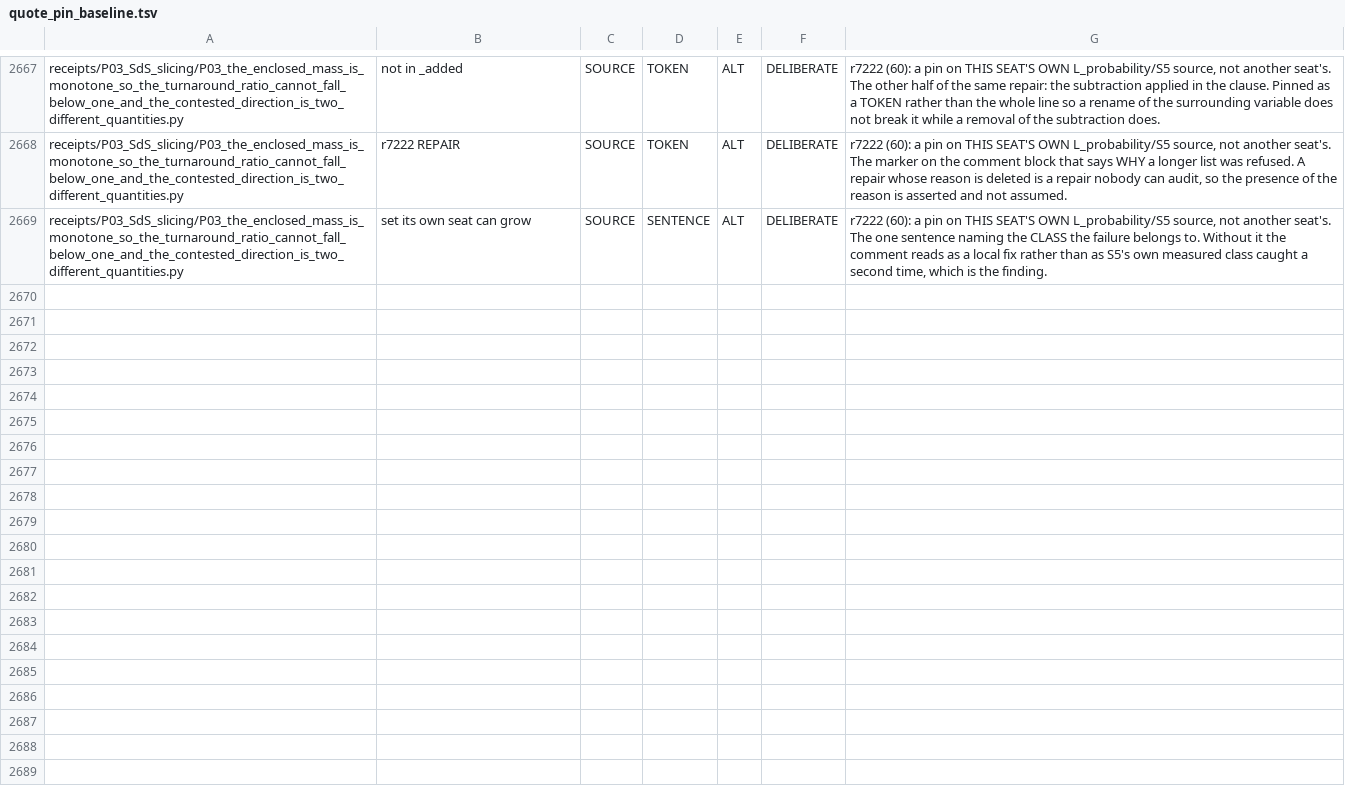
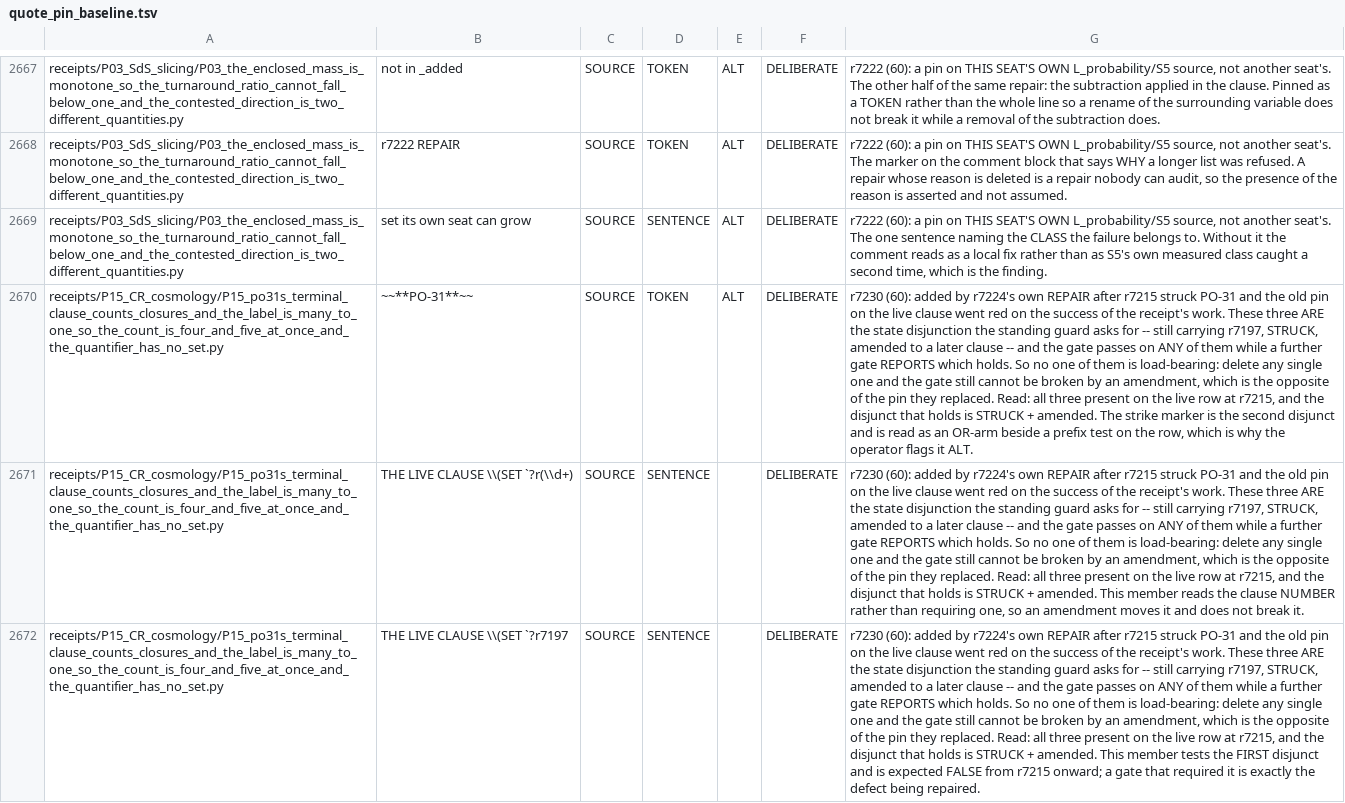
Before and after one commit to daryljanzen/shadow-of-existence, a TSV file: corpus/quote_pin_baseline.tsv, drawn as a sheet; only a part is shown, gaps mark what is left out; the diff names each change by its address in the sheet, - before the commit and + after, or states it on an @@ line.

```diff
--- a/corpus/quote_pin_baseline.tsv
+++ b/corpus/quote_pin_baseline.tsv
+row 2670: receipts/P15_CR_cosmology/P15_po31s_terminal_clause_counts_closures_and_the_label_is_many_to_one_so_the_count_is_four_and_five_at_once_and_the_quantifier_has_no_set.py | ~~**PO-31**~~ | SOURCE | TOKEN | ALT | DELIBERATE | r7230 (60): added by r7224's own REPAIR after r7215 struck PO-31 and the old pin on the live clause went red on the success of the receipt's work. These three ARE the state disjunction the standing guard asks for -- still carrying r7197, STRUCK, amended to a later clause -- and the gate passes on ANY of them while a further gate REPORTS which holds. So no one of them is load-bearing: delete any single one and the gate still cannot be broken by an amendment, which is the opposite of the pin they replaced. Read: all three present on the live row at r7215, and the disjunct that holds is STRUCK + amended. The strike marker is the second disjunct and is read as an OR-arm beside a prefix test on the row, which is why the operator flags it ALT.
+row 2671: receipts/P15_CR_cosmology/P15_po31s_terminal_clause_counts_closures_and_the_label_is_many_to_one_so_the_count_is_four_and_five_at_once_and_the_quantifier_has_no_set.py | THE LIVE CLAUSE \\(SET `?r(\\d+) | SOURCE | SENTENCE |  | DELIBERATE | r7230 (60): added by r7224's own REPAIR after r7215 struck PO-31 and the old pin on the live clause went red on the success of the receipt's work. These three ARE the state disjunction the standing guard asks for -- still carrying r7197, STRUCK, amended to a later clause -- and the gate passes on ANY of them while a further gate REPORTS which holds. So no one of them is load-bearing: delete any single one and the gate still cannot be broken by an amendment, which is the opposite of the pin they replaced. Read: all three present on the live row at r7215, and the disjunct that holds is STRUCK + amended. This member reads the clause NUMBER rather than requiring one, so an amendment moves it and does not break it.
+row 2672: receipts/P15_CR_cosmology/P15_po31s_terminal_clause_counts_closures_and_the_label_is_many_to_one_so_the_count_is_four_and_five_at_once_and_the_quantifier_has_no_set.py | THE LIVE CLAUSE \\(SET `?r7197 | SOURCE | SENTENCE |  | DELIBERATE | r7230 (60): added by r7224's own REPAIR after r7215 struck PO-31 and the old pin on the live clause went red on the success of the receipt's work. These three ARE the state disjunction the standing guard asks for -- still carrying r7197, STRUCK, amended to a later clause -- and the gate passes on ANY of them while a further gate REPORTS which holds. So no one of them is load-bearing: delete any single one and the gate still cannot be broken by an amendment, which is the opposite of the pin they replaced. Read: all three present on the live row at r7215, and the disjunct that holds is STRUCK + amended. This member tests the FIRST disjunct and is expected FALSE from r7215 onward; a gate that required it is exactly the defect being repaired.
```
Also changed, not shown: 1 other file.
